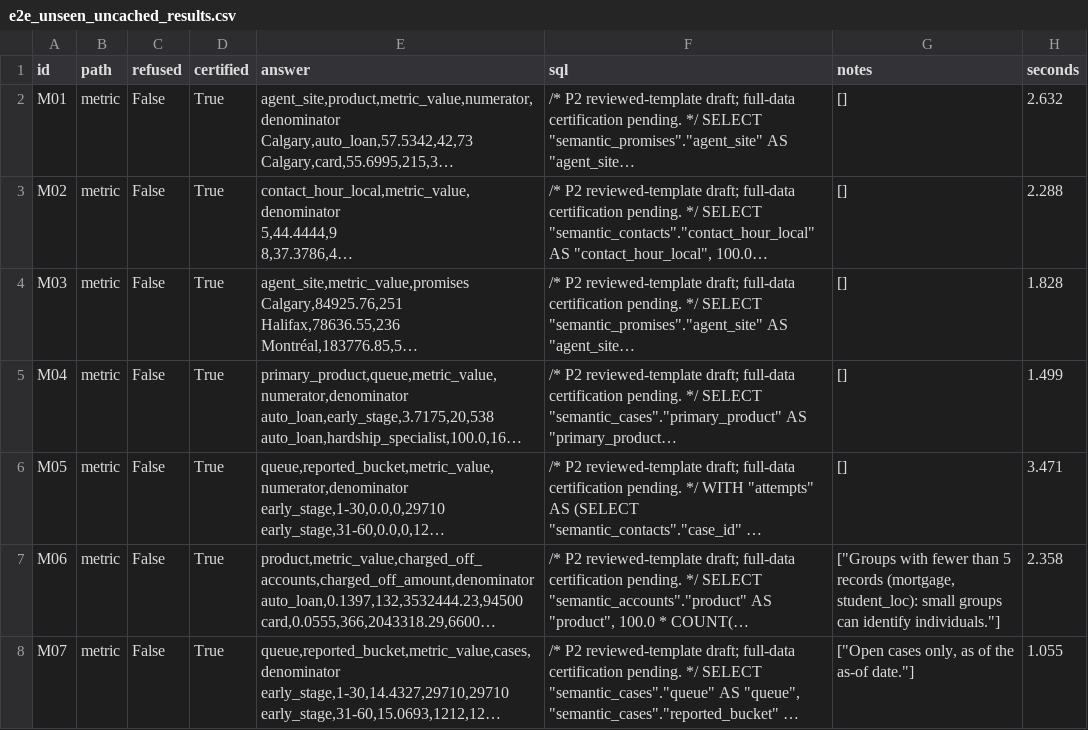
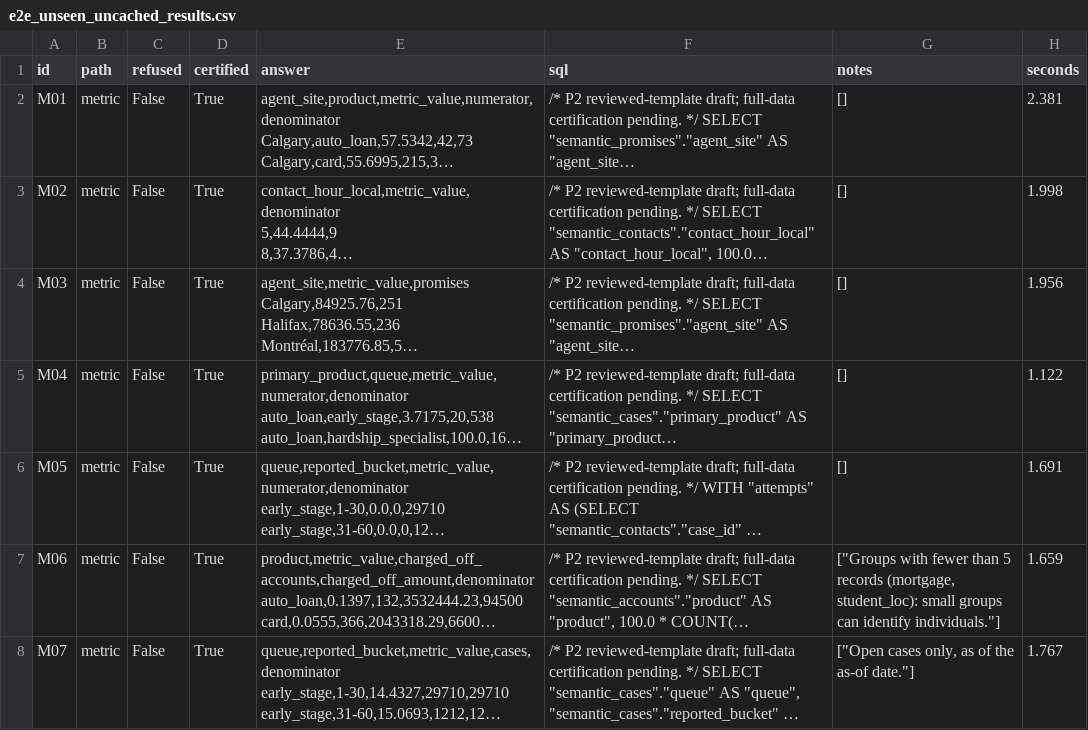
Before and after one commit to Pranjal-Garg-21/cibc-bank, a CSV file: eval/e2e_unseen_uncached_results.csv, drawn as a sheet; only a part is shown; long unchanged cells end in …; the diff covers the shown part only; the diff names each change by its address in the sheet, - before the commit and + after, or states it on an @@ line.

```diff
--- a/eval/e2e_unseen_uncached_results.csv
+++ b/eval/e2e_unseen_uncached_results.csv
-H2 (seconds): 2.632
+H2 (seconds): 2.381
-H3 (seconds): 2.288
+H3 (seconds): 1.998
-H4 (seconds): 1.828
+H4 (seconds): 1.956
-H5 (seconds): 1.499
+H5 (seconds): 1.122
-H6 (seconds): 3.471
+H6 (seconds): 1.691
-H7 (seconds): 2.358
+H7 (seconds): 1.659
-H8 (seconds): 1.055
+H8 (seconds): 1.767
```
Also changed, not shown: 23 edited cells elsewhere in this file, eval/e2e_unseen_results.csv, 15 other files.
